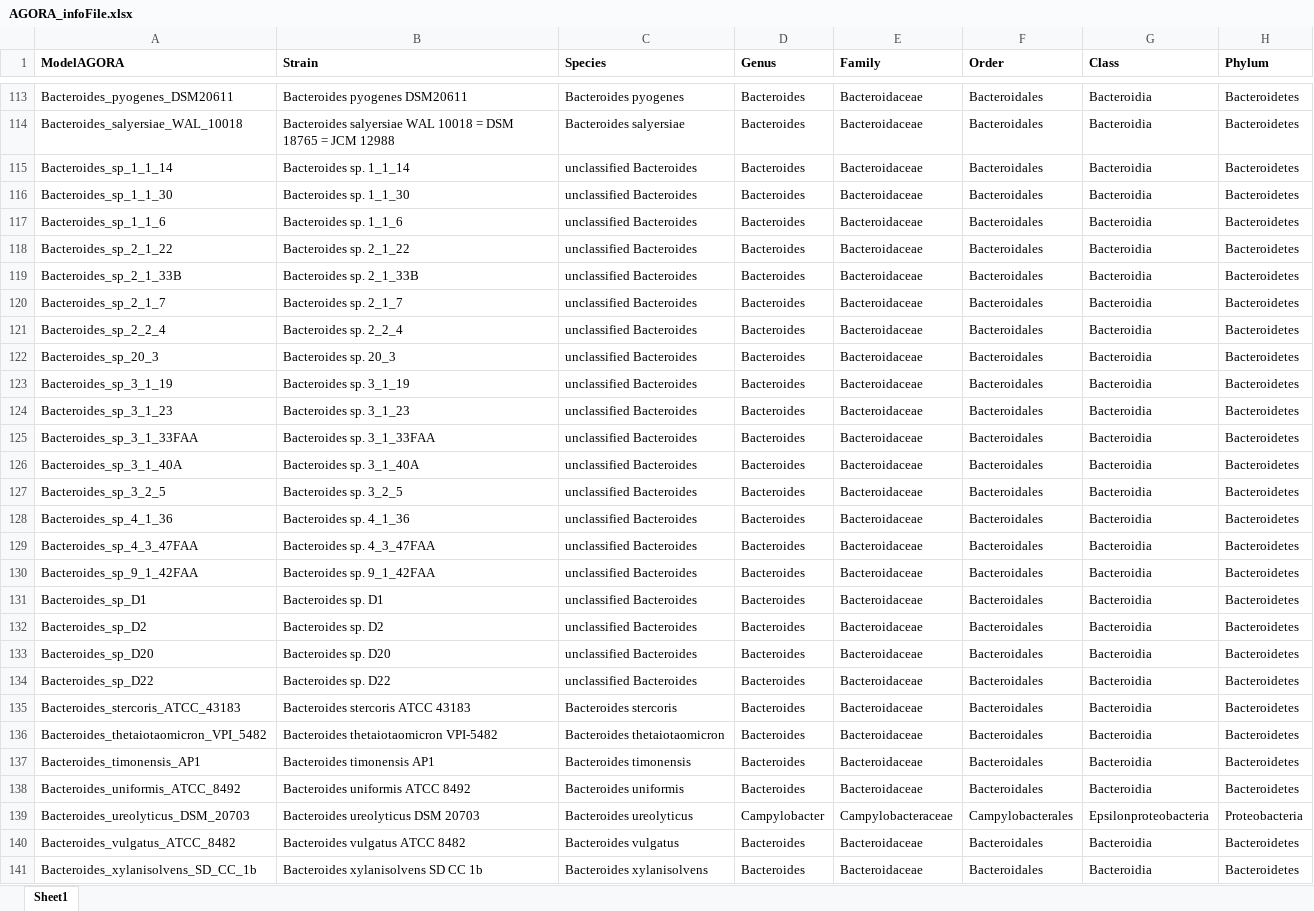
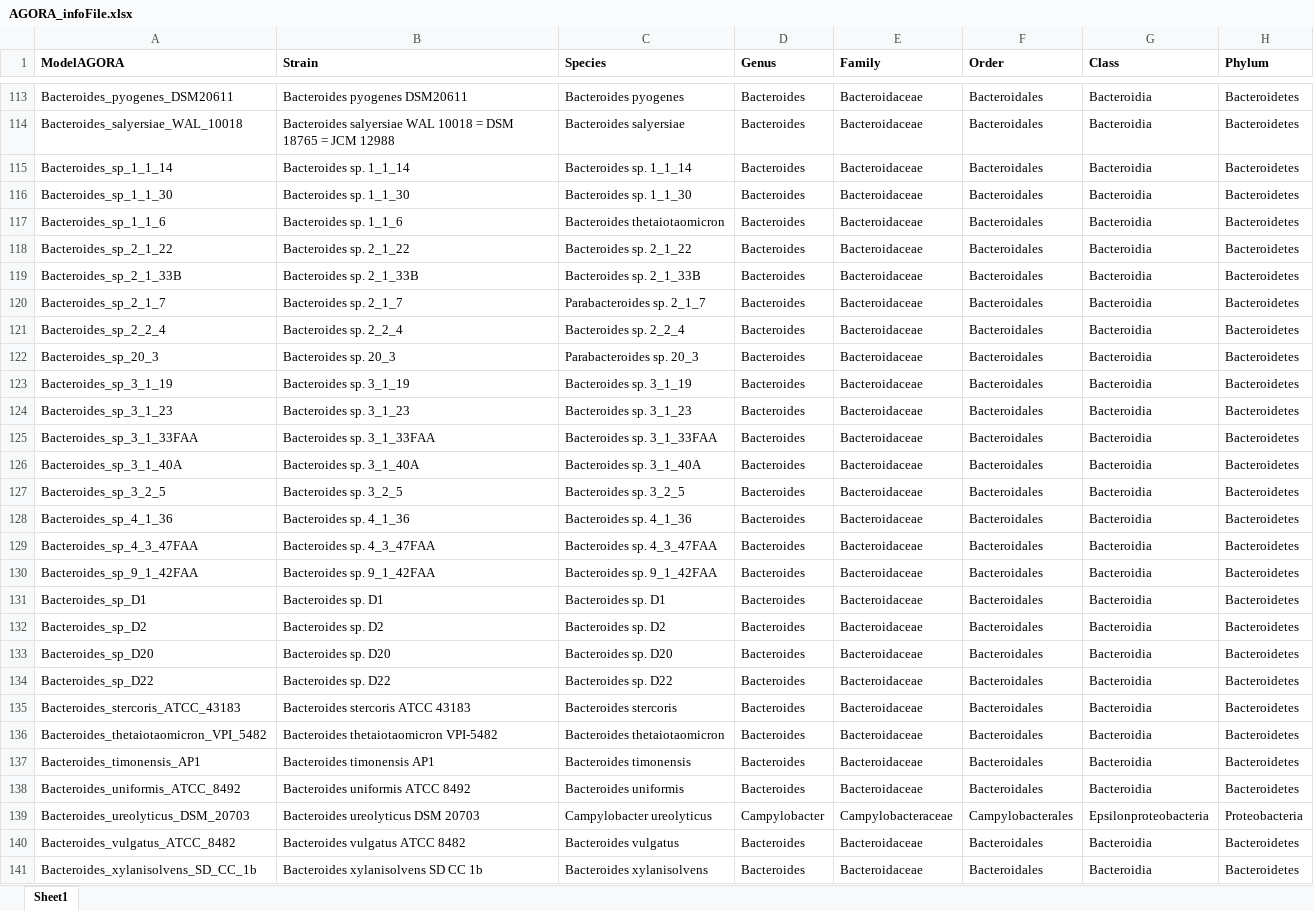
Before and after one commit to opencobra/COBRA.papers, an Excel workbook: 2018_microbiomeModelingToolbox/input/AGORA_infoFile.xlsx, sheet Sheet1, drawn as a sheet; only a part is shown, gaps mark what is left out; values as stored, in another font and other column widths than the file's, no borders; the diff covers the shown part only; the diff names each change by its address in the sheet, - before the commit and + after, or states it on an @@ line.

```diff
--- a/2018_microbiomeModelingToolbox/input/AGORA_infoFile.xlsx (sheet Sheet1)
+++ b/2018_microbiomeModelingToolbox/input/AGORA_infoFile.xlsx (sheet Sheet1)
-C115 (Species): unclassified Bacteroides
+C115 (Species): Bacteroides sp. 1_1_14
-C116 (Species): unclassified Bacteroides
+C116 (Species): Bacteroides sp. 1_1_30
-C117 (Species): unclassified Bacteroides
+C117 (Species): Bacteroides thetaiotaomicron
-C118 (Species): unclassified Bacteroides
+C118 (Species): Bacteroides sp. 2_1_22
-C119 (Species): unclassified Bacteroides
+C119 (Species): Bacteroides sp. 2_1_33B
-C120 (Species): unclassified Bacteroides
+C120 (Species): Parabacteroides sp. 2_1_7
-C121 (Species): unclassified Bacteroides
+C121 (Species): Bacteroides sp. 2_2_4
-C122 (Species): unclassified Bacteroides
+C122 (Species): Parabacteroides sp. 20_3
-C123 (Species): unclassified Bacteroides
+C123 (Species): Bacteroides sp. 3_1_19
-C124 (Species): unclassified Bacteroides
+C124 (Species): Bacteroides sp. 3_1_23
-C125 (Species): unclassified Bacteroides
+C125 (Species): Bacteroides sp. 3_1_33FAA
-C126 (Species): unclassified Bacteroides
+C126 (Species): Bacteroides sp. 3_1_40A
-C127 (Species): unclassified Bacteroides
+C127 (Species): Bacteroides sp. 3_2_5
-C128 (Species): unclassified Bacteroides
+C128 (Species): Bacteroides sp. 4_1_36
-C129 (Species): unclassified Bacteroides
+C129 (Species): Bacteroides sp. 4_3_47FAA
-C130 (Species): unclassified Bacteroides
+C130 (Species): Bacteroides sp. 9_1_42FAA
-C131 (Species): unclassified Bacteroides
+C131 (Species): Bacteroides sp. D1
-C132 (Species): unclassified Bacteroides
+C132 (Species): Bacteroides sp. D2
-C133 (Species): unclassified Bacteroides
+C133 (Species): Bacteroides sp. D20
-C134 (Species): unclassified Bacteroides
+C134 (Species): Bacteroides sp. D22
-C139 (Species): Bacteroides ureolyticus
+C139 (Species): Campylobacter ureolyticus
```
Also changed, not shown: 1 added row, 1 removed row and 100 edited cells elsewhere in this sheet.
